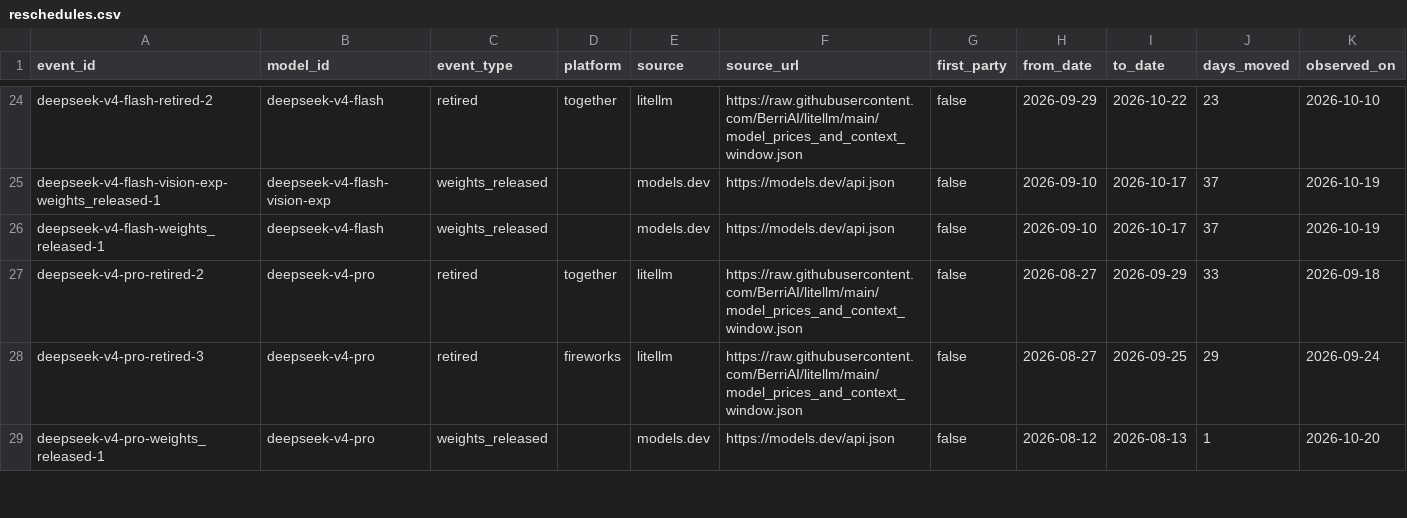
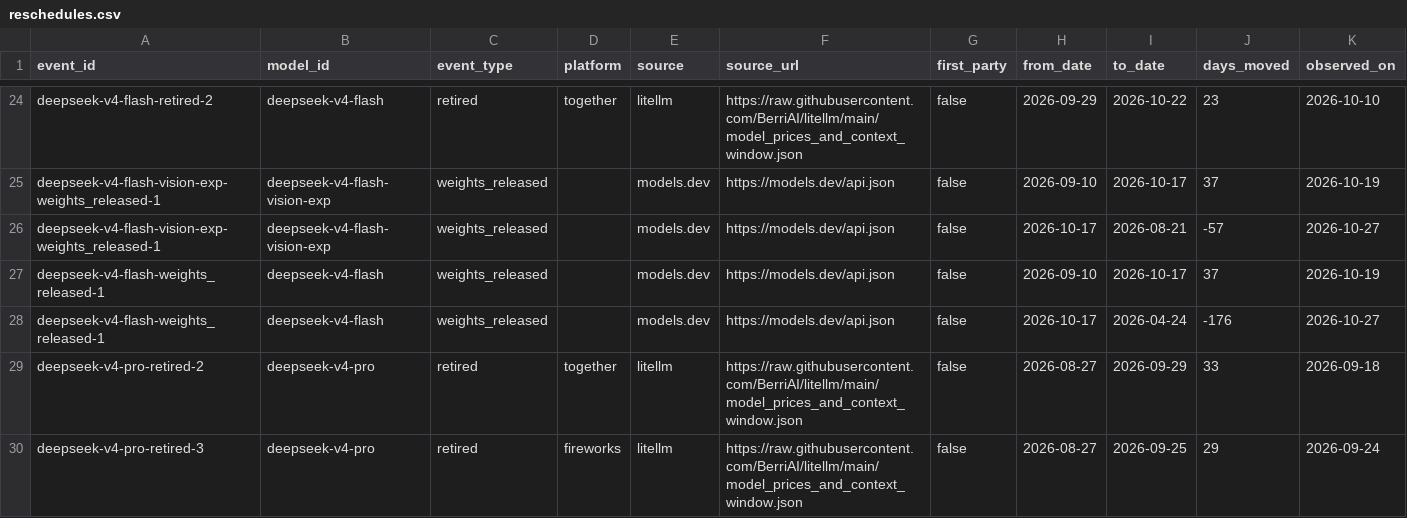
Before and after one commit to YasamanAnsari/llm-ledger, a CSV file: data/generated/reschedules.csv, drawn as a sheet; only a part is shown, gaps mark what is left out; the shorter side is filled out with more unchanged rows.

```diff
--- a/data/generated/reschedules.csv
+++ b/data/generated/reschedules.csv
@@ -25,3 +25,5 @@ deepseek-v4-flash-retired-2,deepseek-v4-flash,retired,together,litellm,https://r
 deepseek-v4-flash-vision-exp-weights_released-1,deepseek-v4-flash-vision-exp,weights_released,,models.dev,https://models.dev/api.json,false,2026-09-10,2026-10-17,37,2026-10-19
+deepseek-v4-flash-vision-exp-weights_released-1,deepseek-v4-flash-vision-exp,weights_released,,models.dev,https://models.dev/api.json,false,2026-10-17,2026-08-21,-57,2026-10-27
 deepseek-v4-flash-weights_released-1,deepseek-v4-flash,weights_released,,models.dev,https://models.dev/api.json,false,2026-09-10,2026-10-17,37,2026-10-19
+deepseek-v4-flash-weights_released-1,deepseek-v4-flash,weights_released,,models.dev,https://models.dev/api.json,false,2026-10-17,2026-04-24,-176,2026-10-27
 deepseek-v4-pro-retired-2,deepseek-v4-pro,retired,together,litellm,https://raw.githubusercontent.com/BerriAI/litellm/main/model_prices_and_context_window.json,false,2026-08-27,2026-09-29,33,2026-09-18
```
Also changed, not shown: data/core/attributes.csv, data/core/crosswalk.csv, 19 other files.
